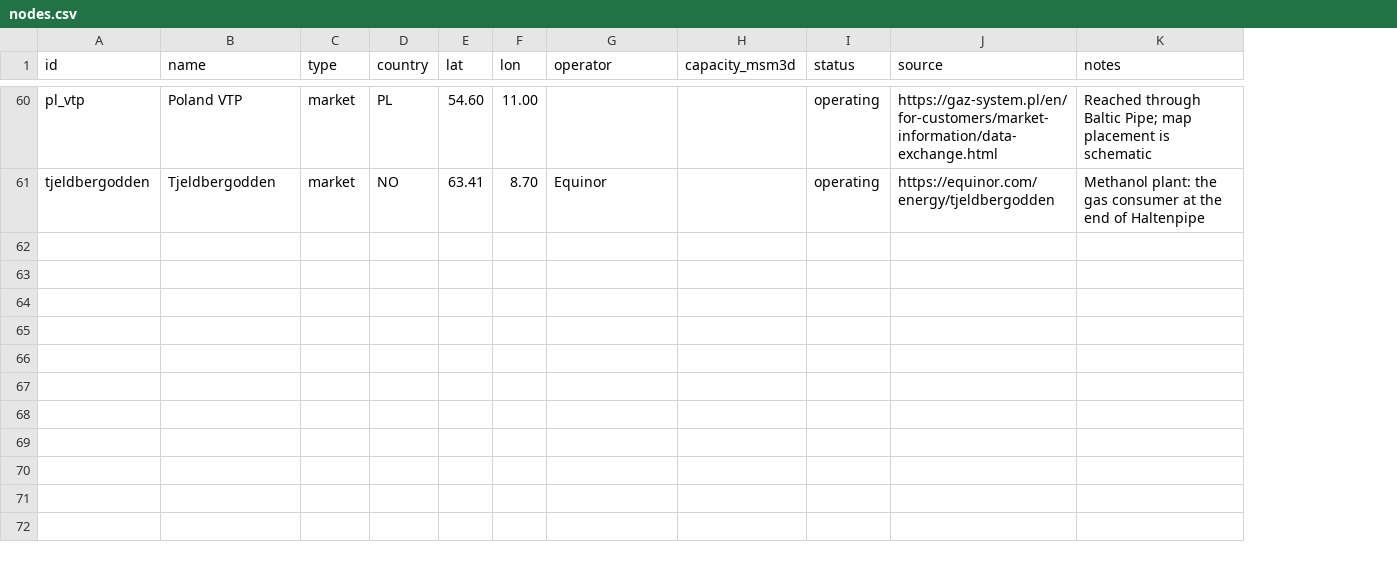
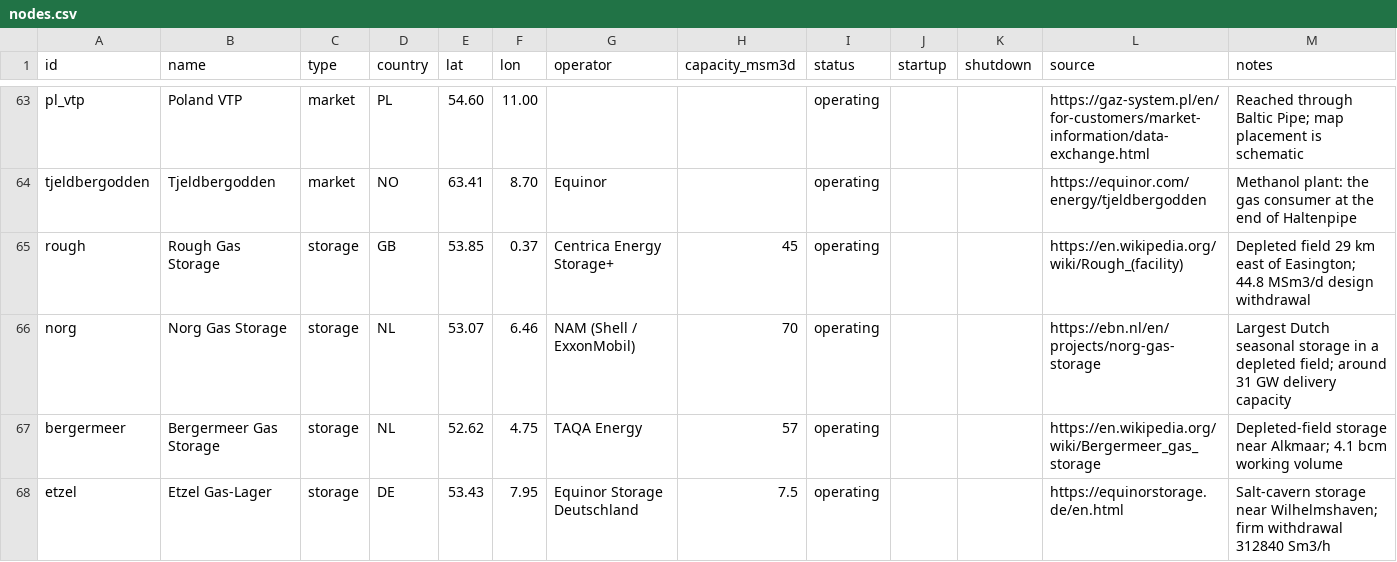
Before and after one commit to Rayha33/nora-network, a CSV file: pr-preview/pr-34/data/nodes.csv, drawn as a sheet; only a part is shown, gaps mark what is left out; the diff covers the shown part only; the diff names each change by its address in the sheet, - before the commit and + after, or states it on an @@ line.

```diff
--- a/pr-preview/pr-34/data/nodes.csv
+++ b/pr-preview/pr-34/data/nodes.csv
+column J (startup), empty
+column K (shutdown), empty
+row 65: rough | Rough Gas Storage | storage | GB | 53.85 | 0.37 | Centrica Energy Storage+ | 45 | operating |  |  | https://en.wikipedia.org/wiki/Rough_(facility) | Depleted field 29 km east of Easington; 44.8 MSm3/d design withdrawal
+row 66: norg | Norg Gas Storage | storage | NL | 53.07 | 6.46 | NAM (Shell / ExxonMobil) | 70 | operating |  |  | https://ebn.nl/en/projects/norg-gas-storage | Largest Dutch seasonal storage in a depleted field; around 31 GW delivery capacity
+row 67: bergermeer | Bergermeer Gas Storage | storage | NL | 52.62 | 4.75 | TAQA Energy | 57 | operating |  |  | https://en.wikipedia.org/wiki/Bergermeer_gas_storage | Depleted-field storage near Alkmaar; 4.1 bcm working volume
+row 68: etzel | Etzel Gas-Lager | storage | DE | 53.43 | 7.95 | Equinor Storage Deutschland | 7.5 | operating |  |  | https://equinorstorage.de/en.html | Salt-cavern storage near Wilhelmshaven; firm withdrawal 312840 Sm3/h
```
Also changed, not shown: 6 added rows elsewhere in this file, pr-preview/pr-34/data/pipelines.csv, 5 other files.
